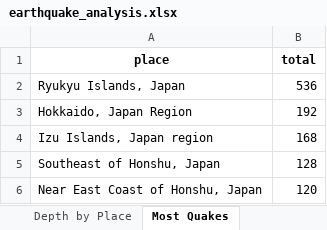
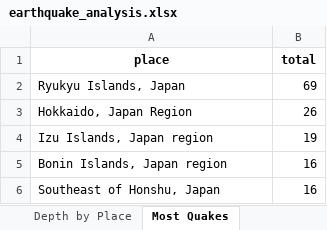
Before and after one commit to behzad-mansuri/DATAPROJECT, an Excel workbook: earthquake_analysis.xlsx, sheet Most Quakes, drawn as a sheet; values as stored, in another font and other column widths than the file's, no borders; removed rows and columns are numbered as before the commit, all else as after; the diff names each change by its address in the sheet, - before the commit and + after, or states it on an @@ line.

```diff
--- a/earthquake_analysis.xlsx (sheet Most Quakes)
+++ b/earthquake_analysis.xlsx (sheet Most Quakes)
-B2 (total): 536
+B2 (total): 69
-B3 (total): 192
+B3 (total): 26
-B4 (total): 168
+B4 (total): 19
+row 5: Bonin Islands, Japan region | 16
-B6 (total): 128
+B6 (total): 16
-row 6: Near East Coast of Honshu, Japan | 120
```
Also changed, not shown: sheet Monthly Count, sheet Depth by Place, sheet Avg Mag by Place, sheet Top 10 Quakes, sheet Avg Depth Per Source, sheet Max Mag Per Month, other sheet tabs, 1 other file.
